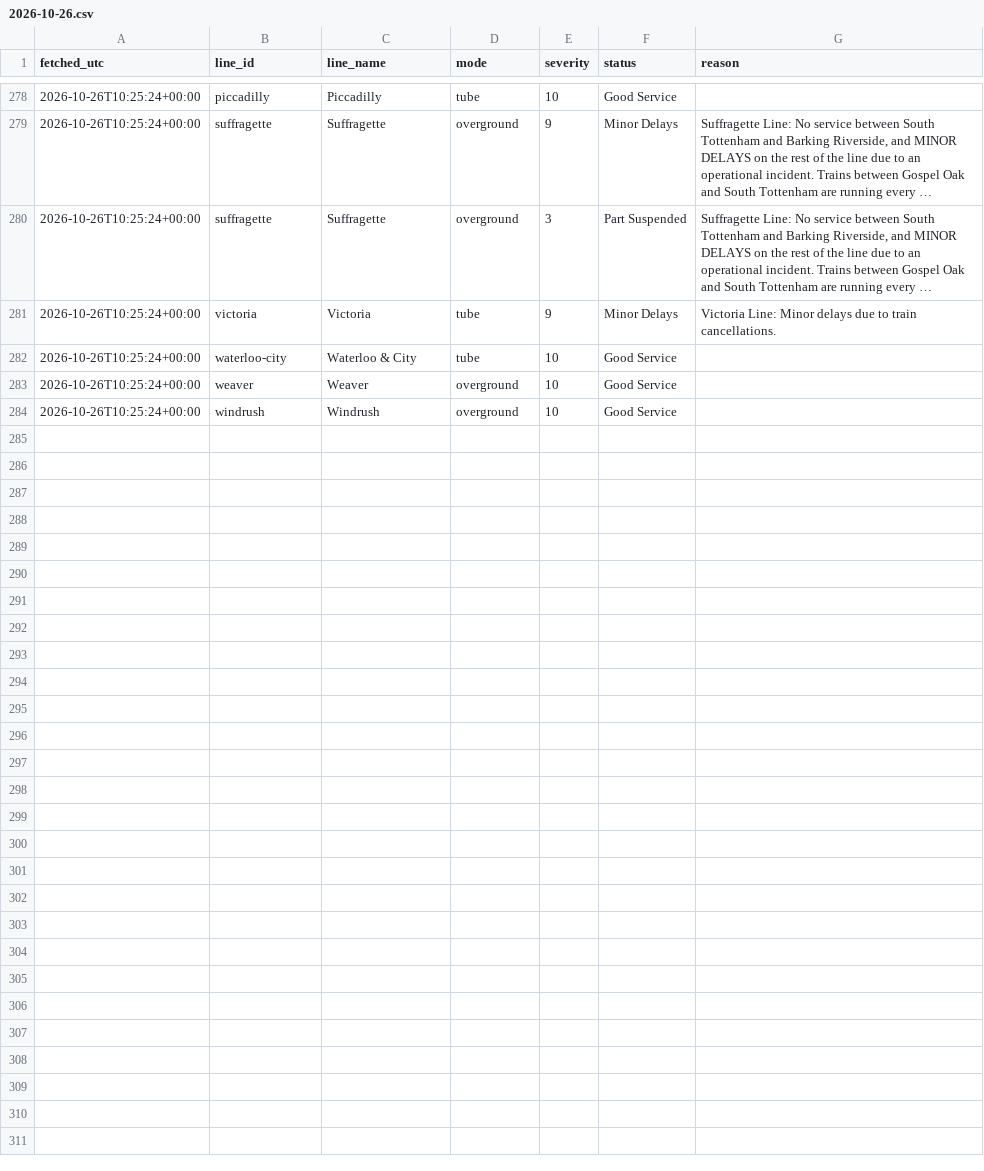
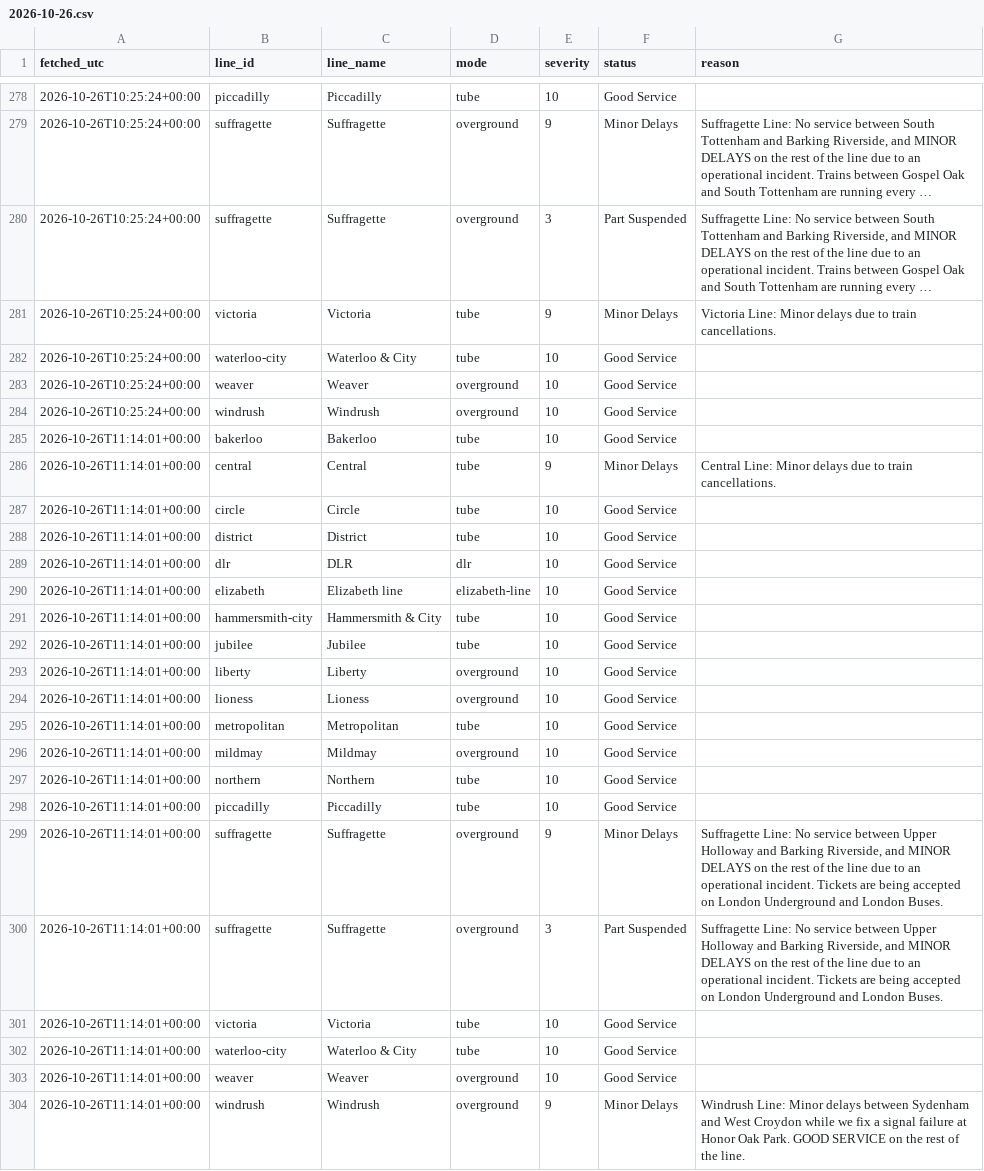
Before and after one commit to Mihir-wbs/london-tube-crowding, a CSV file: data/raw/status/2026-10-26.csv, drawn as a sheet; only a part is shown, gaps mark what is left out; long unchanged cells end in ….

```diff
--- a/data/raw/status/2026-10-26.csv
+++ b/data/raw/status/2026-10-26.csv
@@ -284 +284,21 @@ fetched_utc,line_id,line_name,mode,severity,status,reason
 2026-10-26T10:25:24+00:00,windrush,Windrush,overground,10,Good Service,
+2026-10-26T11:14:01+00:00,bakerloo,Bakerloo,tube,10,Good Service,
+2026-10-26T11:14:01+00:00,central,Central,tube,9,Minor Delays,Central Line: Minor delays due to train cancellations.
+2026-10-26T11:14:01+00:00,circle,Circle,tube,10,Good Service,
+2026-10-26T11:14:01+00:00,district,District,tube,10,Good Service,
+2026-10-26T11:14:01+00:00,dlr,DLR,dlr,10,Good Service,
+2026-10-26T11:14:01+00:00,elizabeth,Elizabeth line,elizabeth-line,10,Good Service,
+2026-10-26T11:14:01+00:00,hammersmith-city,Hammersmith & City,tube,10,Good Service,
+2026-10-26T11:14:01+00:00,jubilee,Jubilee,tube,10,Good Service,
+2026-10-26T11:14:01+00:00,liberty,Liberty,overground,10,Good Service,
+2026-10-26T11:14:01+00:00,lioness,Lioness,overground,10,Good Service,
+2026-10-26T11:14:01+00:00,metropolitan,Metropolitan,tube,10,Good Service,
+2026-10-26T11:14:01+00:00,mildmay,Mildmay,overground,10,Good Service,
+2026-10-26T11:14:01+00:00,northern,Northern,tube,10,Good Service,
+2026-10-26T11:14:01+00:00,piccadilly,Piccadilly,tube,10,Good Service,
+2026-10-26T11:14:01+00:00,suffragette,Suffragette,overground,9,Minor Delays,"Suffragette Line: No service between Upper Holloway and Barking Riverside, and MINOR DELAYS on the rest of the line due to an operational incident. Tickets are being accepted on London Underground and London Buses."
+2026-10-26T11:14:01+00:00,suffragette,Suffragette,overground,3,Part Suspended,"Suffragette Line: No service between Upper Holloway and Barking Riverside, and MINOR DELAYS on the rest of the line due to an operational incident. Tickets are being accepted on London Underground and London Buses."
+2026-10-26T11:14:01+00:00,victoria,Victoria,tube,10,Good Service,
+2026-10-26T11:14:01+00:00,waterloo-city,Waterloo & City,tube,10,Good Service,
+2026-10-26T11:14:01+00:00,weaver,Weaver,overground,10,Good Service,
+2026-10-26T11:14:01+00:00,windrush,Windrush,overground,9,Minor Delays,Windrush Line: Minor delays between Sydenham and West Croydon while we fix a signal failure at Honor Oak Park. GOOD SERVICE on the rest of the line.
```
Also changed, not shown: data/raw/crowding/2026-10-26.csv, data/raw/weather/2026-10-26.csv.
